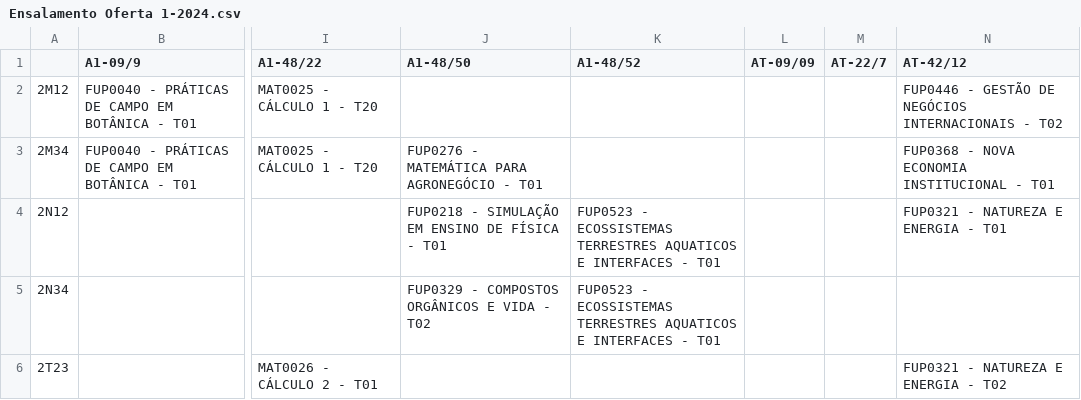
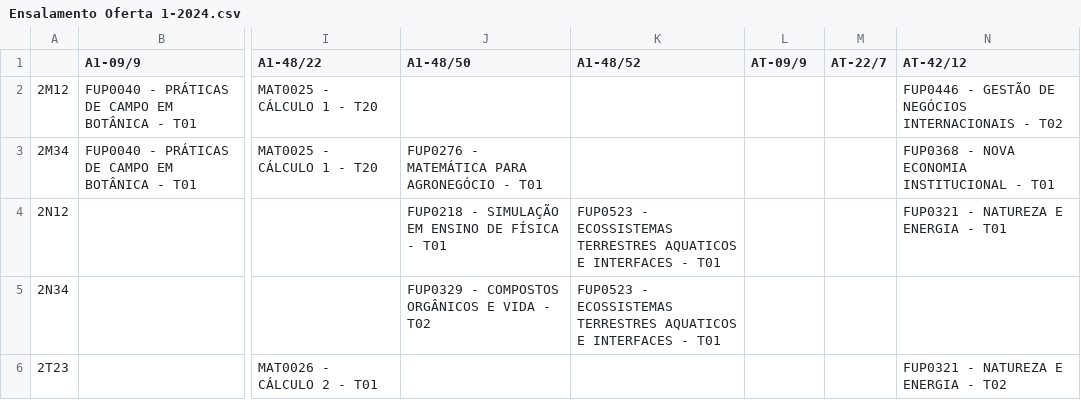
Before and after one commit to bgeneto/ensalamento-fup, a CSV file: docs/Ensalamento Oferta 1-2024.csv, drawn as a sheet; only a part is shown, gaps mark what is left out; the diff names each change by its address in the sheet, - before the commit and + after, or states it on an @@ line.

```diff
--- a/docs/Ensalamento Oferta 1-2024.csv
+++ b/docs/Ensalamento Oferta 1-2024.csv
-L1: AT-09/09
+L1: AT-09/9
```
Also changed, not shown: docs/Ensalamento Oferta 2-2024.csv, 19 other files.
